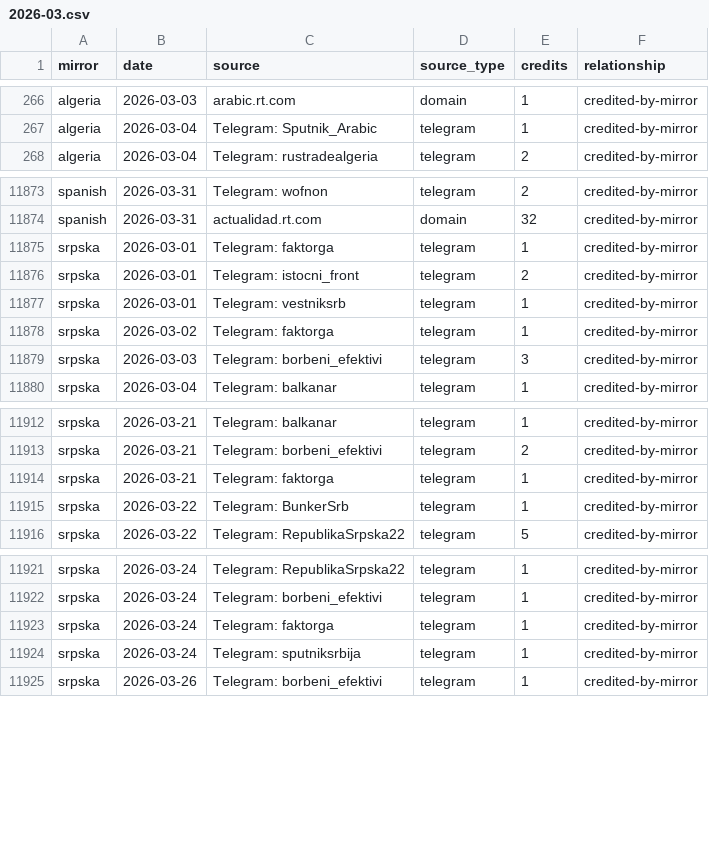
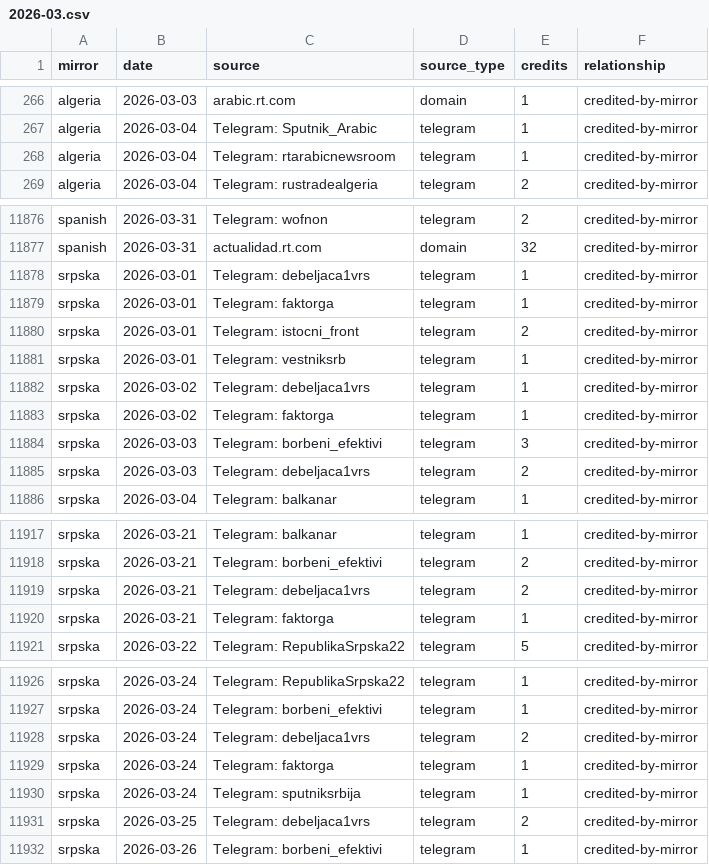
Before and after one commit to abognar-git/poisoned-well, a CSV file: data/panel/mirror_source_day/2026-03.csv, drawn as a sheet; only a part is shown, gaps mark what is left out; removed rows and columns are numbered as before the commit, all else as after; the diff covers the shown part only; the diff names each change by its address in the sheet, - before the commit and + after, or states it on an @@ line.

```diff
--- a/data/panel/mirror_source_day/2026-03.csv
+++ b/data/panel/mirror_source_day/2026-03.csv
+row 268: algeria | 2026-03-04 | Telegram: rtarabicnewsroom | telegram | 1 | credited-by-mirror
+row 11878: srpska | 2026-03-01 | Telegram: debeljaca1vrs | telegram | 1 | credited-by-mirror
+row 11882: srpska | 2026-03-02 | Telegram: debeljaca1vrs | telegram | 1 | credited-by-mirror
+row 11885: srpska | 2026-03-03 | Telegram: debeljaca1vrs | telegram | 2 | credited-by-mirror
+row 11919: srpska | 2026-03-21 | Telegram: debeljaca1vrs | telegram | 2 | credited-by-mirror
-row 11915: srpska | 2026-03-22 | Telegram: BunkerSrb | telegram | 1 | credited-by-mirror
+row 11928: srpska | 2026-03-24 | Telegram: debeljaca1vrs | telegram | 2 | credited-by-mirror
+row 11931: srpska | 2026-03-25 | Telegram: debeljaca1vrs | telegram | 2 | credited-by-mirror
```
Also changed, not shown: 2 added rows and 1 removed row elsewhere in this file, data/panel/mirror_source_day/2025-11.csv, data/panel/mirror_source_day/2026-01.csv, 24 other files.
